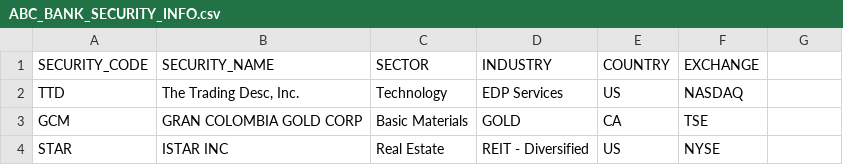
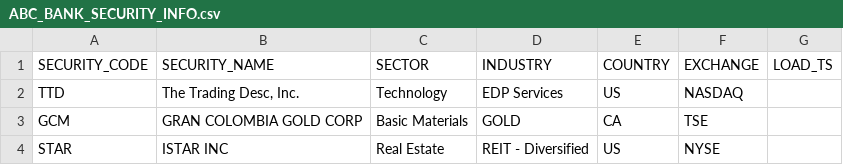
Before and after one commit to MachineWashing/portfolio-tracking-dbt-, a CSV file: seeds/ABC_BANK_SECURITY_INFO.csv, drawn as a sheet.

Commit message:
seed update dbt_project.yml

```diff
--- a/seeds/ABC_BANK_SECURITY_INFO.csv
+++ b/seeds/ABC_BANK_SECURITY_INFO.csv
@@ -1,2 +1,2 @@
-SECURITY_CODE,SECURITY_NAME,SECTOR,INDUSTRY,COUNTRY,EXCHANGE
+SECURITY_CODE,SECURITY_NAME,SECTOR,INDUSTRY,COUNTRY,EXCHANGE,LOAD_TS
 TTD,"The Trading Desc, Inc.",Technology,EDP Services,US,NASDAQ
```
Also changed, not shown: 1 other file.
